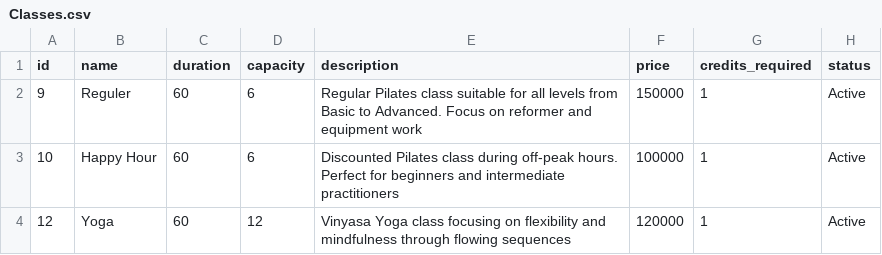
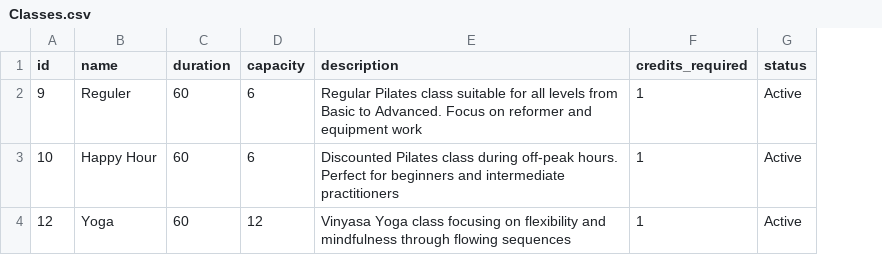
Before and after one commit to hadizedev/pilatesstudio, a CSV file: database_sample/Classes.csv, drawn as a sheet; the diff names each change by its address in the sheet, - before the commit and + after, or states it on an @@ line.

```diff
--- a/database_sample/Classes.csv
+++ b/database_sample/Classes.csv
-column F (price), rows 2-4: 150000 | 100000 | 120000
```
Also changed, not shown: 12 other files.
